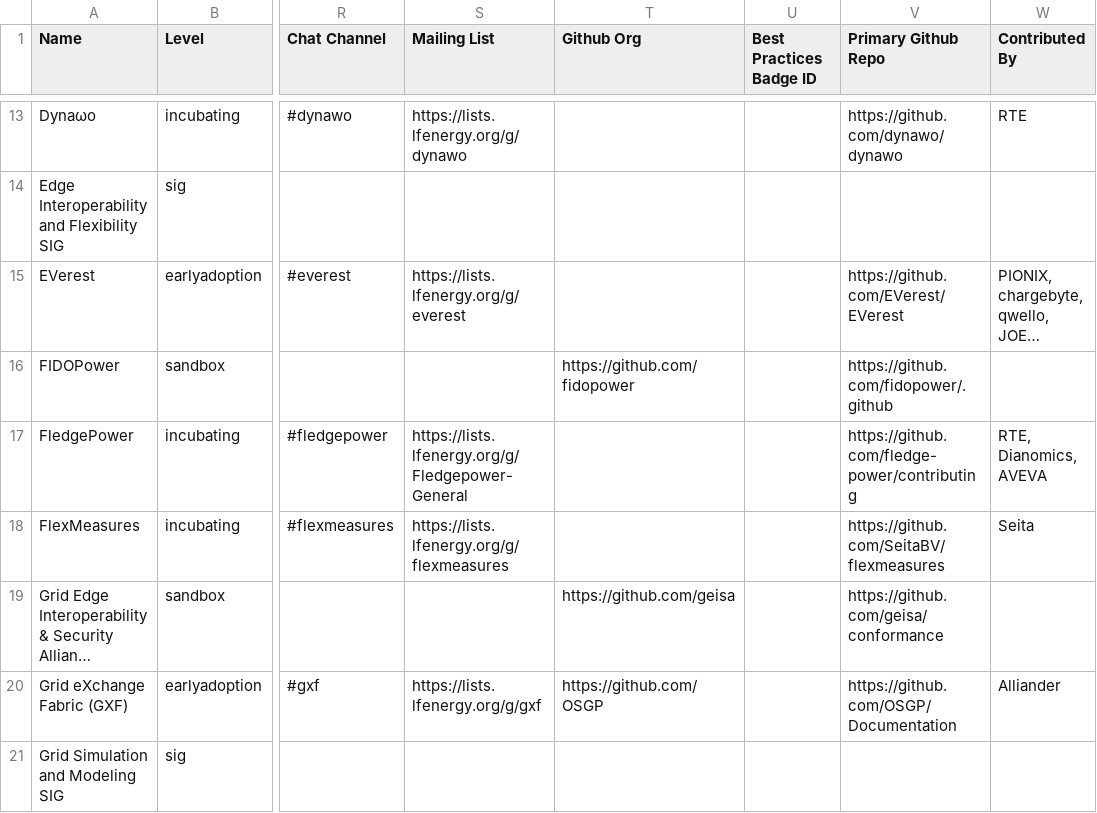
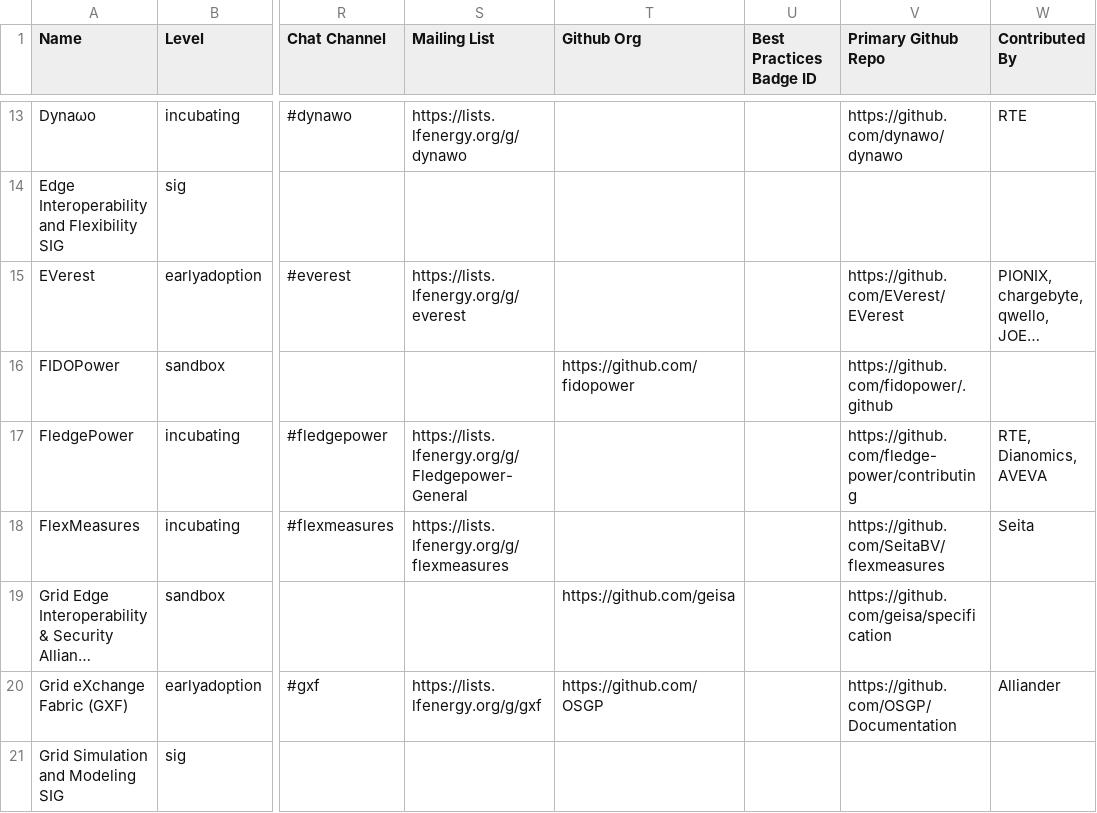
Before and after one commit to lf-energy/tac, a CSV file: _data/projects.csv, drawn as a sheet; only a part is shown, gaps mark what is left out; long unchanged cells end in …; the diff names each change by its address in the sheet, - before the commit and + after, or states it on an @@ line.

Commit message:
Update Data Sources from LFX 2025-11-18 (#683)

```diff
--- a/_data/projects.csv
+++ b/_data/projects.csv
-V19 (Primary Github Repo): https://github.com/geisa/conformance
+V19 (Primary Github Repo): https://github.com/geisa/specification
```
Also changed, not shown: 1 other file.
